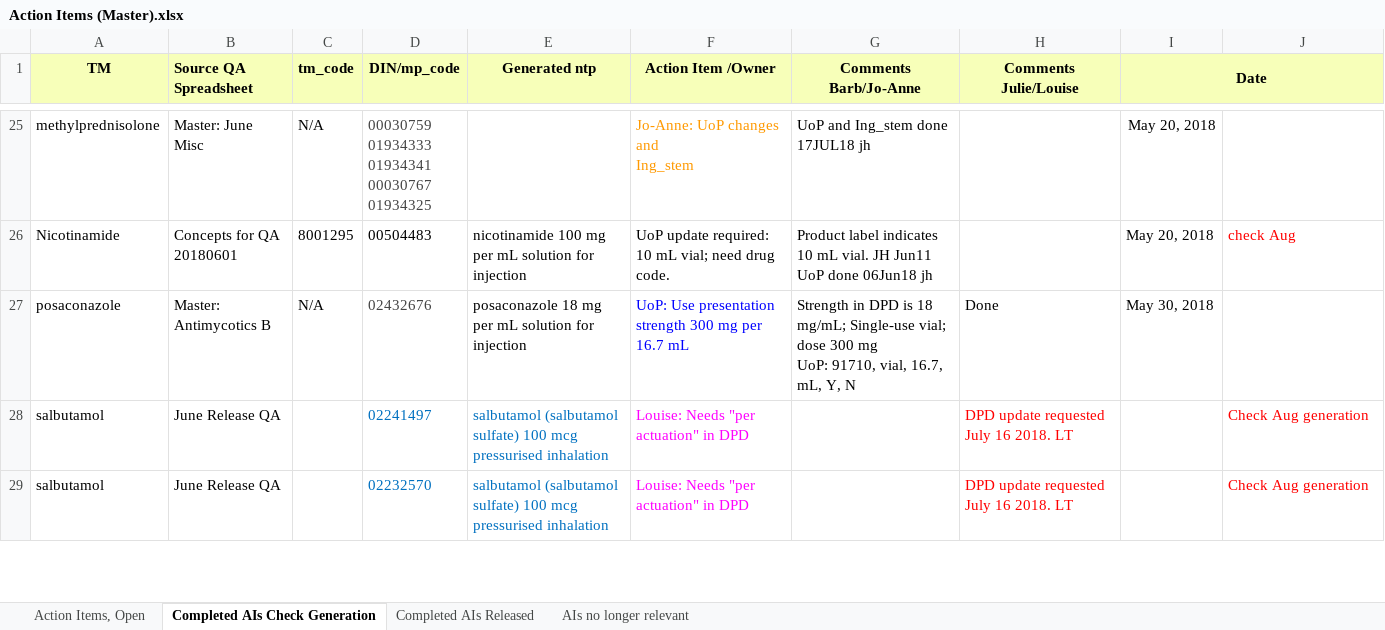
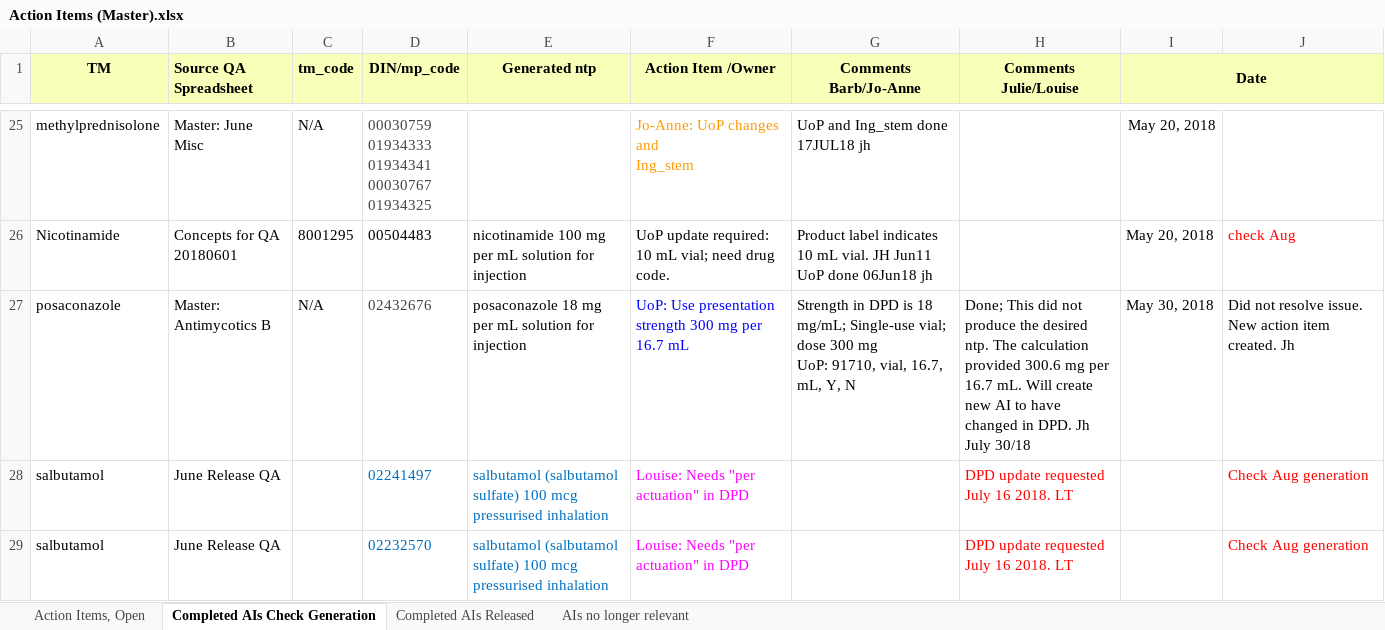
Before and after one commit to hres/formulary, an Excel workbook: Working QA Team Folders/Pre- Release QA/Action Items (Master).xlsx, sheet Completed AIs Check Generation, drawn as a sheet; only a part is shown, gaps mark what is left out; values as stored, in another font and other column widths than the file's, no borders; the diff names each change by its address in the sheet, - before the commit and + after, or states it on an @@ line.

Commit message:
Updates to Action Items

```diff
--- a/Working QA Team Folders/Pre- Release QA/Action Items (Master).xlsx (sheet Completed AIs Check Generation)
+++ b/Working QA Team Folders/Pre- Release QA/Action Items (Master).xlsx (sheet Completed AIs Check Generation)
-H27 (Comments Julie/Louise): Done
+H27 (Comments Julie/Louise): Done; This did not produce the desired ntp. The calculation provided 300.6 mg per 16.7 mL. Will create new AI to have changed in DPD. Jh July 30/18
-J27: (empty)
+J27: Did not resolve issue. New action item created. Jh
```
Also changed, not shown: sheet Action Items, Open.
